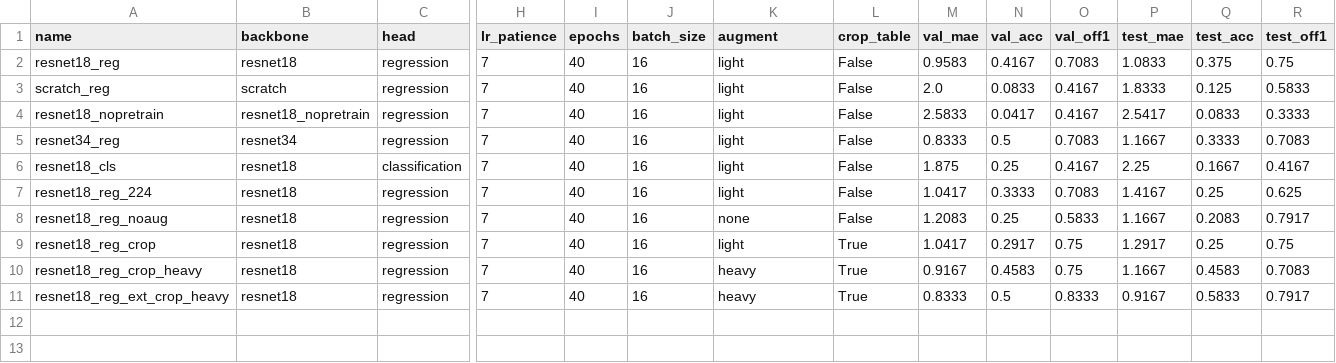
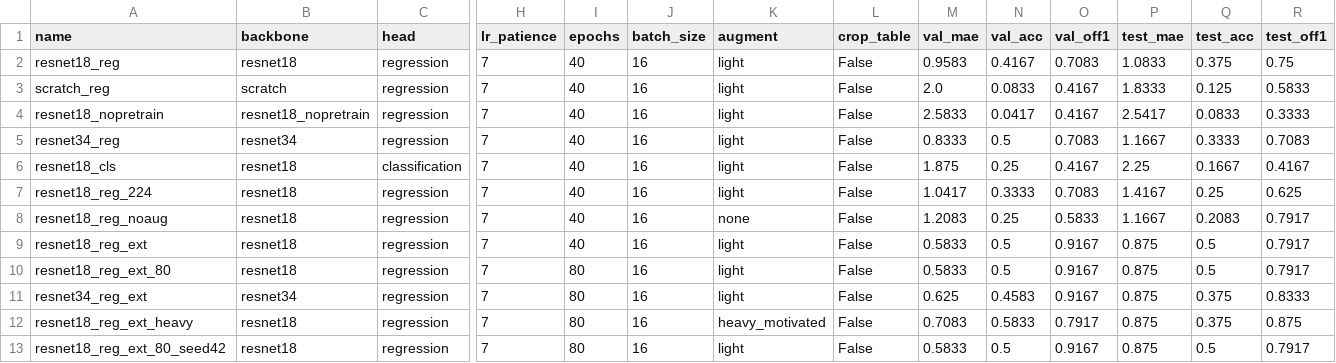
Before and after one commit to sarataboas/8_BallPool_ComputerVision, a CSV file: testing/experiments/results.csv, drawn as a sheet; only a part is shown, gaps mark what is left out; removed rows and columns are numbered as before the commit, all else as after; rows hold the shown columns only; the diff names each change by its address in the sheet, - before the commit and + after, or states it on an @@ line.

```diff
--- a/testing/experiments/results.csv
+++ b/testing/experiments/results.csv
-A9 (name): resnet18_reg_crop
+A9 (name): resnet18_reg_ext
-L9 (crop_table): True
+L9 (crop_table): False
-M9 (val_mae): 1.0417
+M9 (val_mae): 0.5833
-N9 (val_acc): 0.2917
+N9 (val_acc): 0.5
-O9 (val_off1): 0.75
+O9 (val_off1): 0.9167
-P9 (test_mae): 1.2917
+P9 (test_mae): 0.875
-Q9 (test_acc): 0.25
+Q9 (test_acc): 0.5
-R9 (test_off1): 0.75
+R9 (test_off1): 0.7917
-row 10: resnet18_reg_crop_heavy | resnet18 | regression | 7 | 40 | 16 | heavy | True | 0.9167 | 0.4583 | 0.75 | 1.1667 | 0.4583 | 0.7083
-A10 (name): resnet18_reg_ext_crop_heavy
+A10 (name): resnet18_reg_ext_80
-I10 (epochs): 40
+I10 (epochs): 80
-K10 (augment): heavy
+K10 (augment): light
-L10 (crop_table): True
+L10 (crop_table): False
-M10 (val_mae): 0.8333
+M10 (val_mae): 0.5833
-O10 (val_off1): 0.8333
+O10 (val_off1): 0.9167
-P10 (test_mae): 0.9167
+P10 (test_mae): 0.875
-Q10 (test_acc): 0.5833
+Q10 (test_acc): 0.5
+row 11: resnet34_reg_ext | resnet34 | regression | 7 | 80 | 16 | light | False | 0.625 | 0.4583 | 0.9167 | 0.875 | 0.375 | 0.8333
+row 12: resnet18_reg_ext_heavy | resnet18 | regression | 7 | 80 | 16 | heavy_motivated | False | 0.7083 | 0.5833 | 0.7917 | 0.875 | 0.375 | 0.875
+row 13: resnet18_reg_ext_80_seed42 | resnet18 | regression | 7 | 80 | 16 | light | False | 0.5833 | 0.5 | 0.9167 | 0.875 | 0.5 | 0.7917
```
Also changed, not shown: 5 other files.
